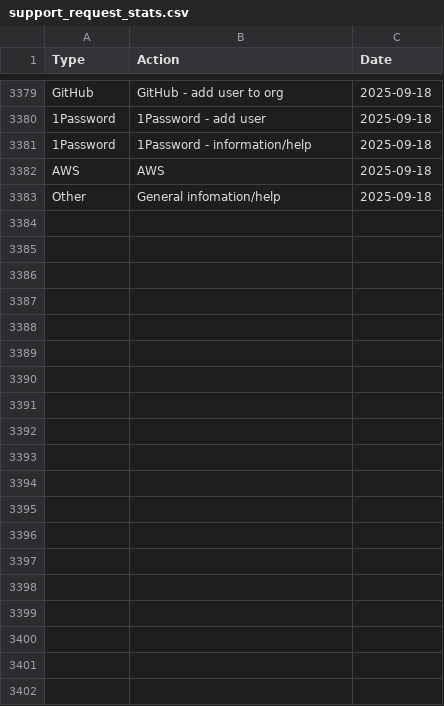
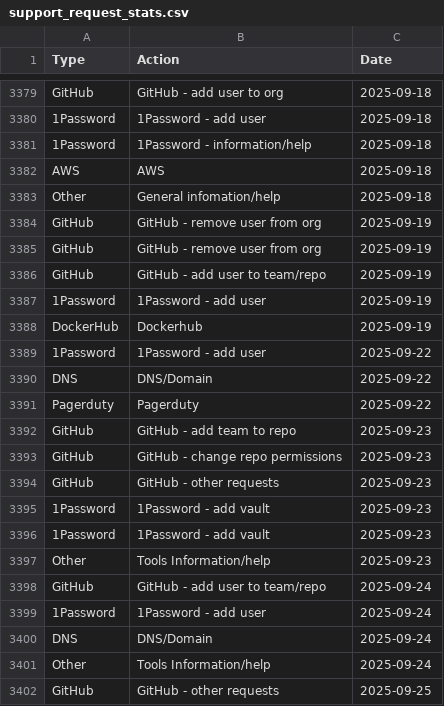
Before and after one commit to ministryofjustice/operations-engineering-kpi-dashboard, a CSV file: data/production/support_request_stats.csv, drawn as a sheet; only a part is shown, gaps mark what is left out; the diff covers the shown part only.

Commit message:
Upload support request data

```diff
--- a/data/production/support_request_stats.csv
+++ b/data/production/support_request_stats.csv
@@ -3383 +3383,20 @@ AWS,AWS,2025-09-18
 Other,General infomation/help,2025-09-18
+GitHub,GitHub - remove user from org,2025-09-19
+GitHub,GitHub - remove user from org,2025-09-19
+GitHub,GitHub - add user to team/repo,2025-09-19
+1Password,1Password - add user,2025-09-19
+DockerHub,Dockerhub,2025-09-19
+1Password,1Password - add user,2025-09-22
+DNS,DNS/Domain,2025-09-22
+Pagerduty,Pagerduty,2025-09-22
+GitHub,GitHub - add team to repo,2025-09-23
+GitHub,GitHub - change repo permissions,2025-09-23
+GitHub,GitHub - other requests,2025-09-23
+1Password,1Password - add vault,2025-09-23
+1Password,1Password - add vault,2025-09-23
+Other,Tools Information/help,2025-09-23
+GitHub,GitHub - add user to team/repo,2025-09-24
+1Password,1Password - add user,2025-09-24
+DNS,DNS/Domain,2025-09-24
+Other,Tools Information/help,2025-09-24
+GitHub,GitHub - other requests,2025-09-25
```
Also changed, not shown: 16 added rows elsewhere in this file.
